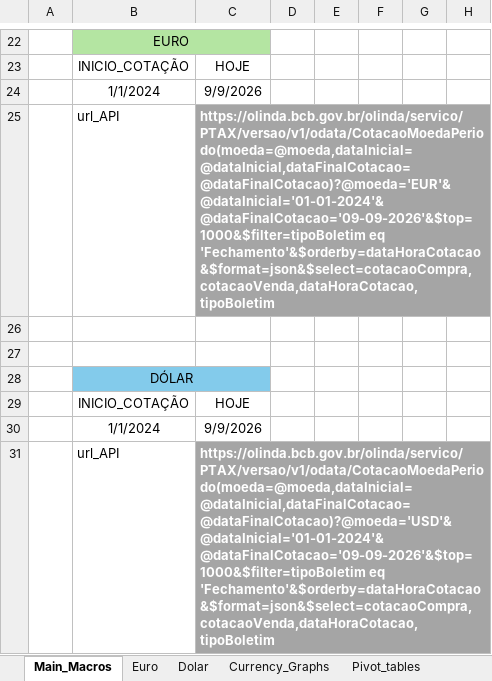
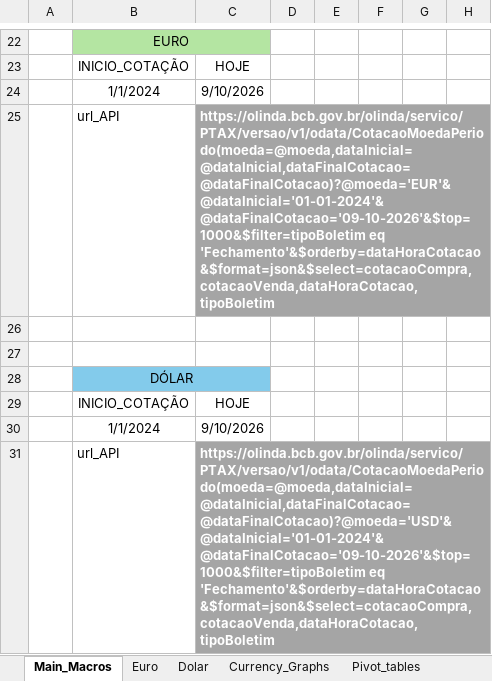
Before and after one commit to Ricardo-argus/Exchange_Rate_Observatory, an Excel workbook: excel_analyses/Advanced_Imported_Analyses.xlsm, sheet Main_Macros, drawn as a sheet; only a part is shown, gaps mark what is left out; values as stored, in another font and other column widths than the file's, no borders; charts and pictures not drawn; the diff names each change by its address in the sheet, - before the commit and + after, or states it on an @@ line.

```diff
--- a/excel_analyses/Advanced_Imported_Analyses.xlsm (sheet Main_Macros)
+++ b/excel_analyses/Advanced_Imported_Analyses.xlsm (sheet Main_Macros)
-C24: 9/9/2026
+C24: 9/10/2026
-C25: https://olinda.bcb.gov.br/olinda/servico/PTAX/versao/v1/odata/CotacaoMoedaPeriodo(moeda=@moeda,dataInicial=@dataInicial,dataFinalCotacao=@dataFinalCotacao)?@moeda='EUR'&@dataInicial='01-01-2024'&@dataFinalCotacao='09-09-2026'&$top=1000&$filter=tipoBoletim eq 'Fechamento'&$orderby=dataHoraCotacao&$format=json&$select=cotacaoCompra,cotacaoVenda,dataHoraCotacao,tipoBoletim
+C25: https://olinda.bcb.gov.br/olinda/servico/PTAX/versao/v1/odata/CotacaoMoedaPeriodo(moeda=@moeda,dataInicial=@dataInicial,dataFinalCotacao=@dataFinalCotacao)?@moeda='EUR'&@dataInicial='01-01-2024'&@dataFinalCotacao='09-10-2026'&$top=1000&$filter=tipoBoletim eq 'Fechamento'&$orderby=dataHoraCotacao&$format=json&$select=cotacaoCompra,cotacaoVenda,dataHoraCotacao,tipoBoletim
-C30: 9/9/2026
+C30: 9/10/2026
-C31: https://olinda.bcb.gov.br/olinda/servico/PTAX/versao/v1/odata/CotacaoMoedaPeriodo(moeda=@moeda,dataInicial=@dataInicial,dataFinalCotacao=@dataFinalCotacao)?@moeda='USD'&@dataInicial='01-01-2024'&@dataFinalCotacao='09-09-2026'&$top=1000&$filter=tipoBoletim eq 'Fechamento'&$orderby=dataHoraCotacao&$format=json&$select=cotacaoCompra,cotacaoVenda,dataHoraCotacao,tipoBoletim
+C31: https://olinda.bcb.gov.br/olinda/servico/PTAX/versao/v1/odata/CotacaoMoedaPeriodo(moeda=@moeda,dataInicial=@dataInicial,dataFinalCotacao=@dataFinalCotacao)?@moeda='USD'&@dataInicial='01-01-2024'&@dataFinalCotacao='09-10-2026'&$top=1000&$filter=tipoBoletim eq 'Fechamento'&$orderby=dataHoraCotacao&$format=json&$select=cotacaoCompra,cotacaoVenda,dataHoraCotacao,tipoBoletim
```
Also changed, not shown: 9 other files.
